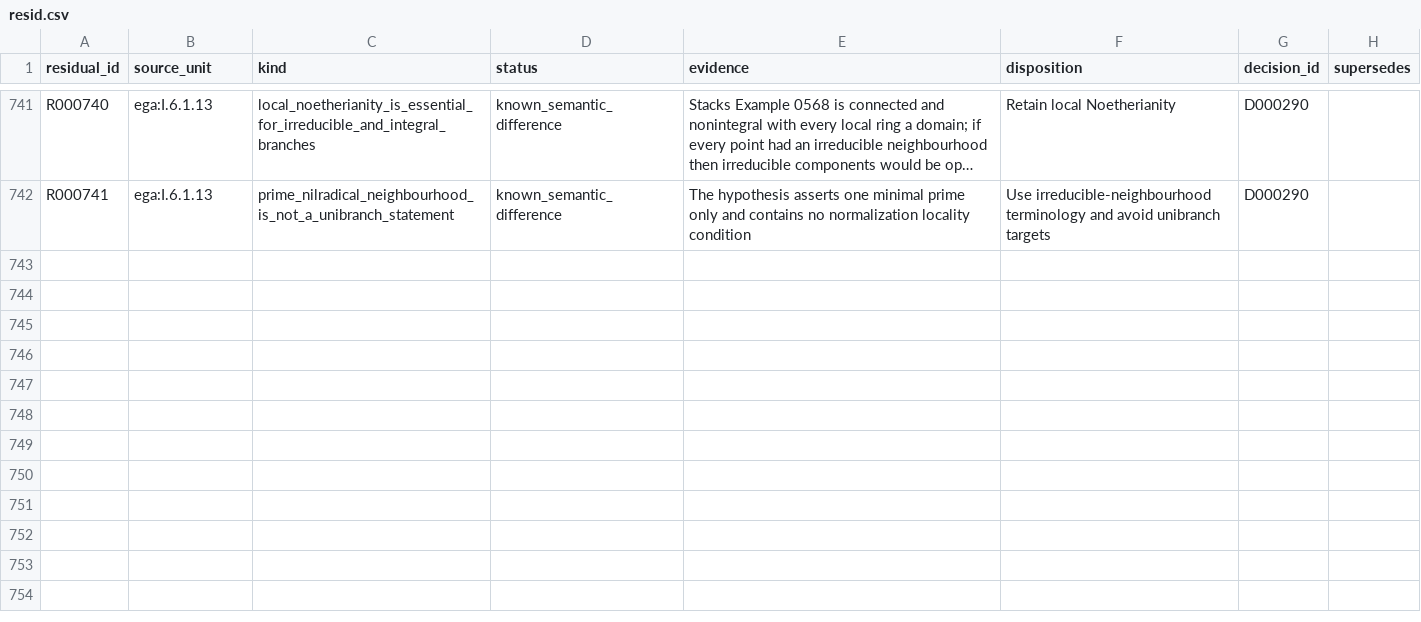
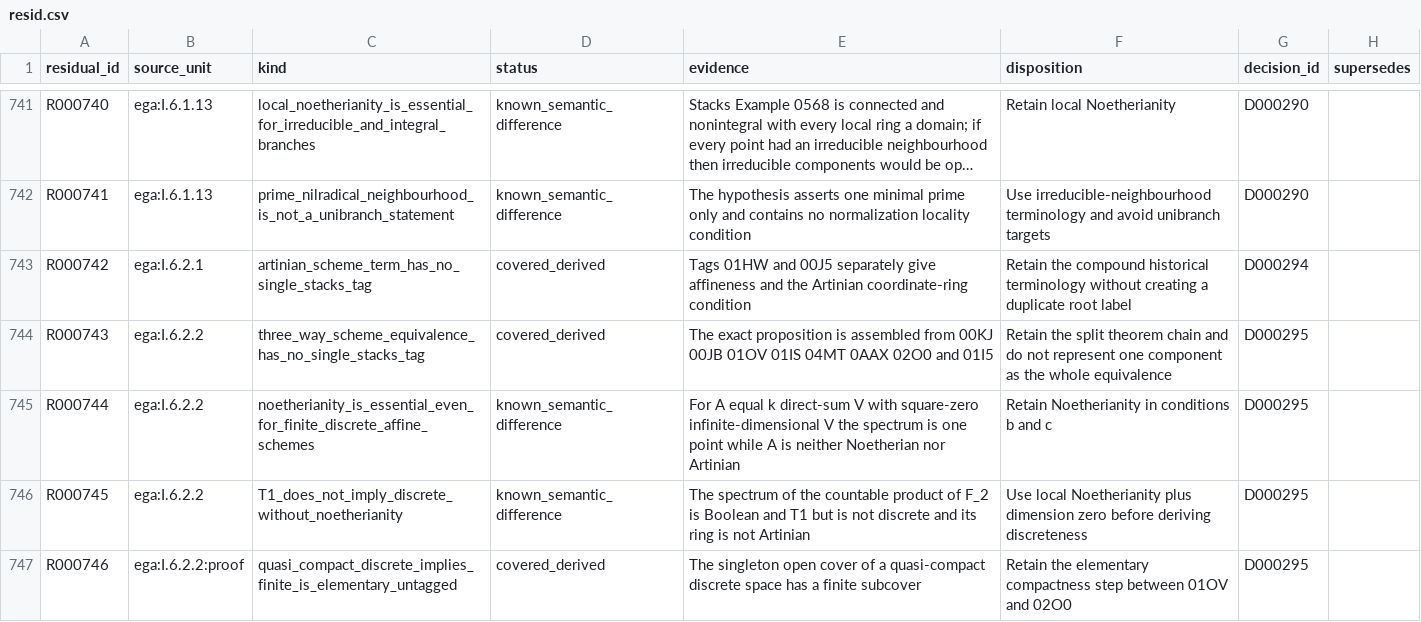
Before and after one commit to KokunoYumeto/stacks-english-ai-edition, a CSV file: ega/resid.csv, drawn as a sheet; only a part is shown, gaps mark what is left out; long unchanged cells end in …; the diff names each change by its address in the sheet, - before the commit and + after, or states it on an @@ line.

```diff
--- a/ega/resid.csv
+++ b/ega/resid.csv
+row 743: R000742 | ega:I.6.2.1 | artinian_scheme_term_has_no_single_stacks_tag | covered_derived | Tags 01HW and 00J5 separately give affineness and the Artinian coordinate-ring condition | Retain the compound historical terminology without creating a duplicate root label | D000294
+row 744: R000743 | ega:I.6.2.2 | three_way_scheme_equivalence_has_no_single_stacks_tag | covered_derived | The exact proposition is assembled from 00KJ 00JB 01OV 01IS 04MT 0AAX 02O0 and 01I5 | Retain the split theorem chain and do not represent one component as the whole equivalence | D000295
+row 745: R000744 | ega:I.6.2.2 | noetherianity_is_essential_even_for_finite_discrete_affine_schemes | known_semantic_difference | For A equal k direct-sum V with square-zero infinite-dimensional V the spectrum is one point while A is neither Noetherian nor Artinian | Retain Noetherianity in conditions b and c | D000295
+row 746: R000745 | ega:I.6.2.2 | T1_does_not_imply_discrete_without_noetherianity | known_semantic_difference | The spectrum of the countable product of F_2 is Boolean and T1 but is not discrete and its ring is not Artinian | Use local Noetherianity plus dimension zero before deriving discreteness | D000295
+row 747: R000746 | ega:I.6.2.2:proof | quasi_compact_discrete_implies_finite_is_elementary_untagged | covered_derived | The singleton open cover of a quasi-compact discrete space has a finite subcover | Retain the elementary compactness step between 01OV and 02O0 | D000295
```
Also changed, not shown: ega/agent.csv, ega/dec.csv, 8 other files.
